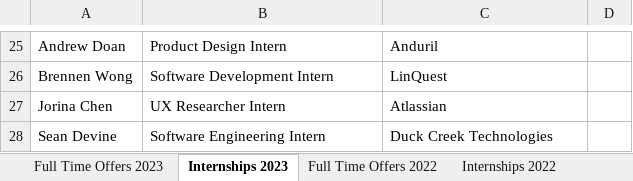
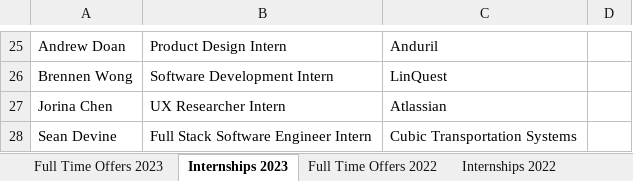
Before and after one commit to dspuci/dspuci-website-gatsby, an Excel workbook: src/data/careers.xlsx, sheet Internships 2023, drawn as a sheet; only a part is shown, gaps mark what is left out; values as stored, in another font and other column widths than the file's, no borders; the diff names each change by its address in the sheet, - before the commit and + after, or states it on an @@ line.

```diff
--- a/src/data/careers.xlsx (sheet Internships 2023)
+++ b/src/data/careers.xlsx (sheet Internships 2023)
-B28: Software Engineering Intern
+B28: Full Stack Software Engineer Intern
-C28: Duck Creek Technologies
+C28: Cubic Transportation Systems
```
Also changed, not shown: src/data/summer21/bios_summer21.xlsx, 1 other file.
